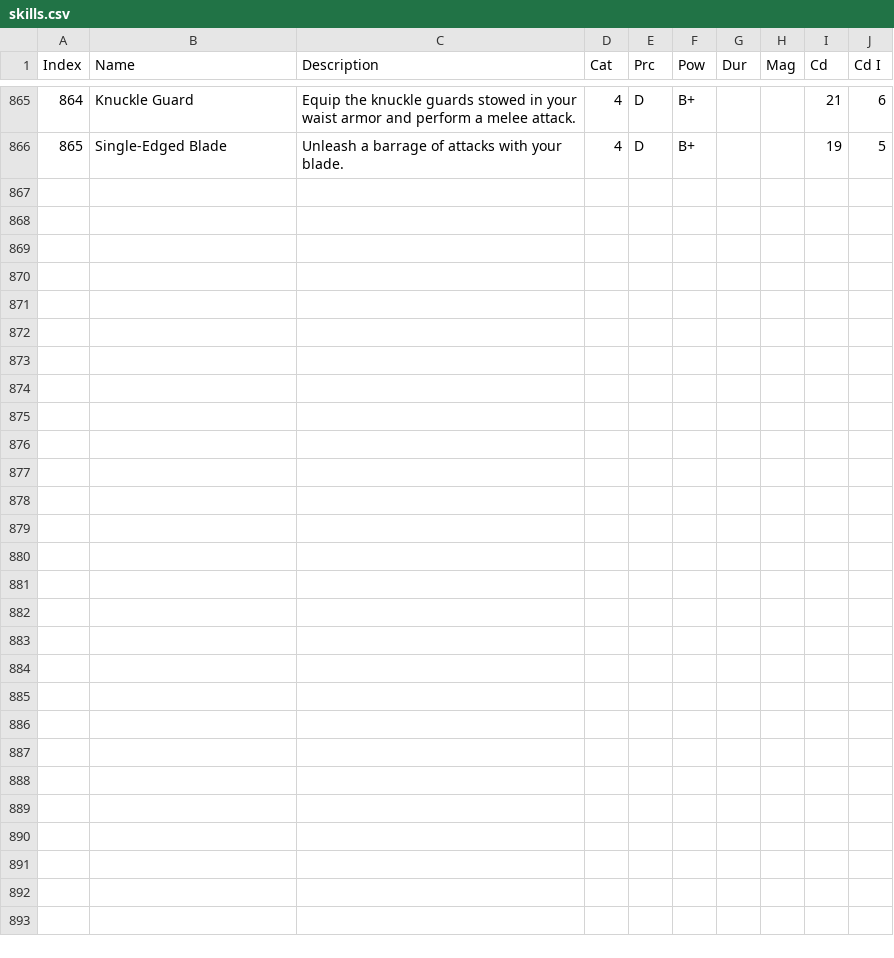
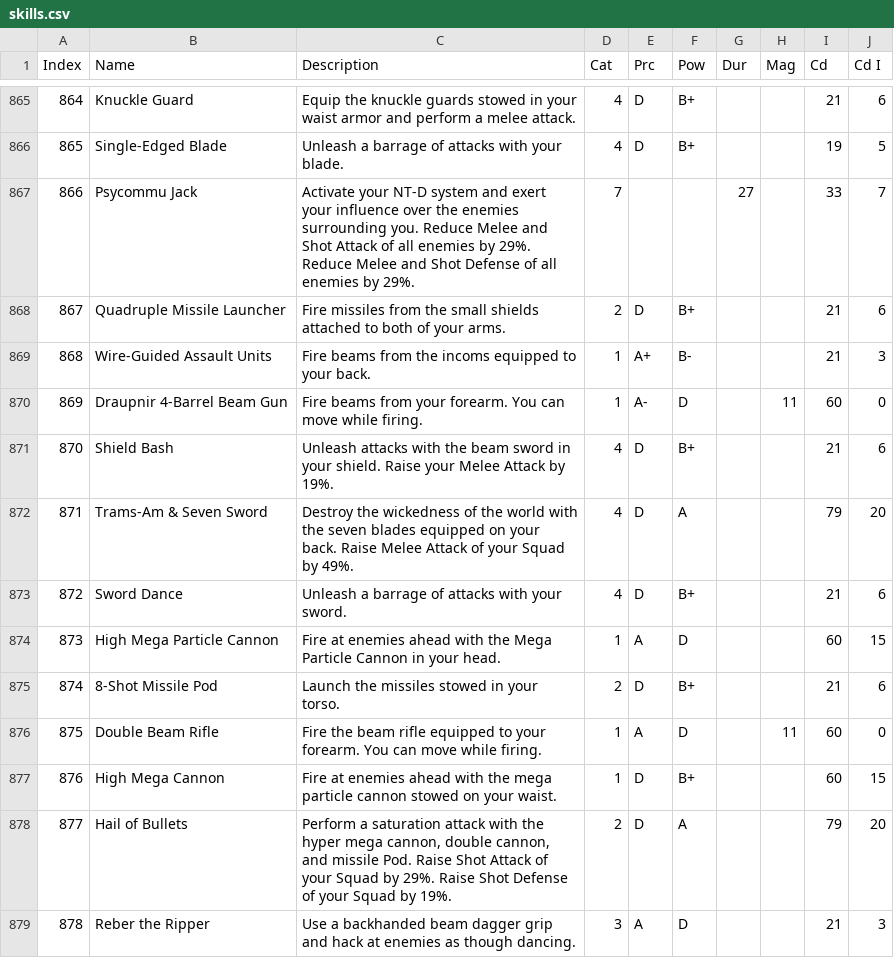
Before and after one commit to gbgwcalculator/gbgwcalculator.github.io, a CSV file: src/data/csv/skills.csv, drawn as a sheet; only a part is shown, gaps mark what is left out; the diff names each change by its address in the sheet, - before the commit and + after, or states it on an @@ line.

```diff
--- a/src/data/csv/skills.csv
+++ b/src/data/csv/skills.csv
+row 867: 866 | Psycommu Jack | Activate your NT-D system and exert your influence over the enemies surrounding you. Reduce Melee and Shot Attack of all enemies by 29%. Reduce Melee and Shot Defense of all enemies by 29%. | 7 |  |  | 27 |  | 33 | 7
+row 868: 867 | Quadruple Missile Launcher | Fire missiles from the small shields attached to both of your arms. | 2 | D | B+ |  |  | 21 | 6
+row 869: 868 | Wire-Guided Assault Units | Fire beams from the incoms equipped to your back. | 1 | A+ | B- |  |  | 21 | 3
+row 870: 869 | Draupnir 4-Barrel Beam Gun | Fire beams from your forearm. You can move while firing. | 1 | A- | D |  | 11 | 60 | 0
+row 871: 870 | Shield Bash | Unleash attacks with the beam sword in your shield. Raise your Melee Attack by 19%. | 4 | D | B+ |  |  | 21 | 6
+row 872: 871 | Trams-Am & Seven Sword | Destroy the wickedness of the world with the seven blades equipped on your back. Raise Melee Attack of your Squad by 49%. | 4 | D | A |  |  | 79 | 20
+row 873: 872 | Sword Dance | Unleash a barrage of attacks with your sword. | 4 | D | B+ |  |  | 21 | 6
+row 874: 873 | High Mega Particle Cannon | Fire at enemies ahead with the Mega Particle Cannon in your head. | 1 | A | D |  |  | 60 | 15
+row 875: 874 | 8-Shot Missile Pod | Launch the missiles stowed in your torso. | 2 | D | B+ |  |  | 21 | 6
+row 876: 875 | Double Beam Rifle | Fire the beam rifle equipped to your forearm. You can move while firing. | 1 | A | D |  | 11 | 60 | 0
+row 877: 876 | High Mega Cannon | Fire at enemies ahead with the mega particle cannon stowed on your waist. | 1 | D | B+ |  |  | 60 | 15
+row 878: 877 | Hail of Bullets | Perform a saturation attack with the hyper mega cannon, double cannon, and missile Pod. Raise Shot Attack of your Squad by 29%. Raise Shot Defense of your Squad by 19%. | 2 | D | A |  |  | 79 | 20
+row 879: 878 | Reber the Ripper | Use a backhanded beam dagger grip and hack at enemies as though dancing. | 3 | A | D |  |  | 21 | 3
```
Also changed, not shown: src/data/csv/events.csv, src/data/csv/integrated.csv, 12 other files.
